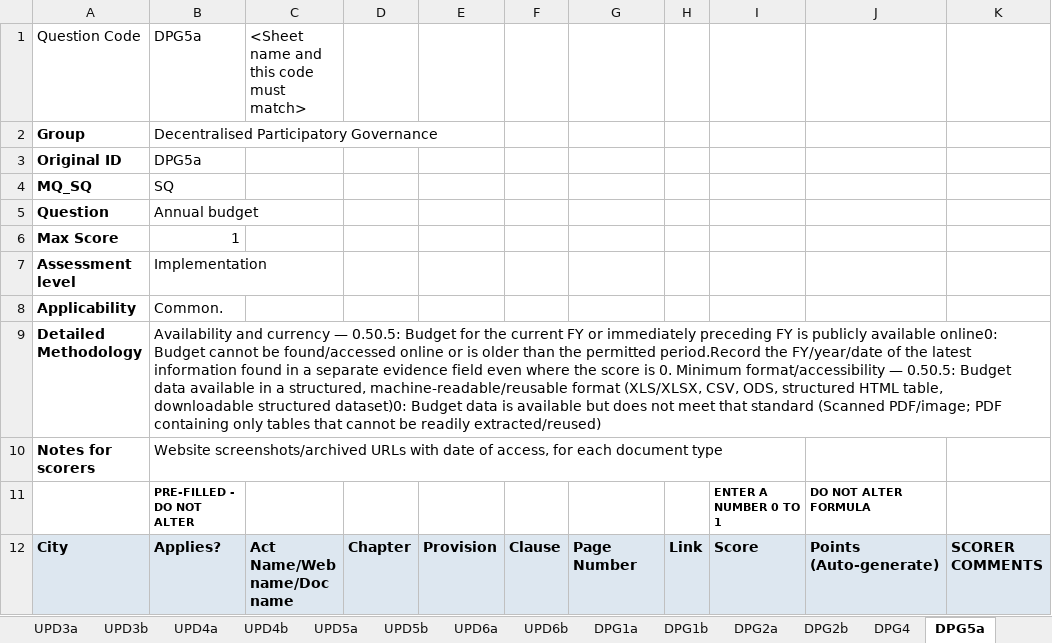
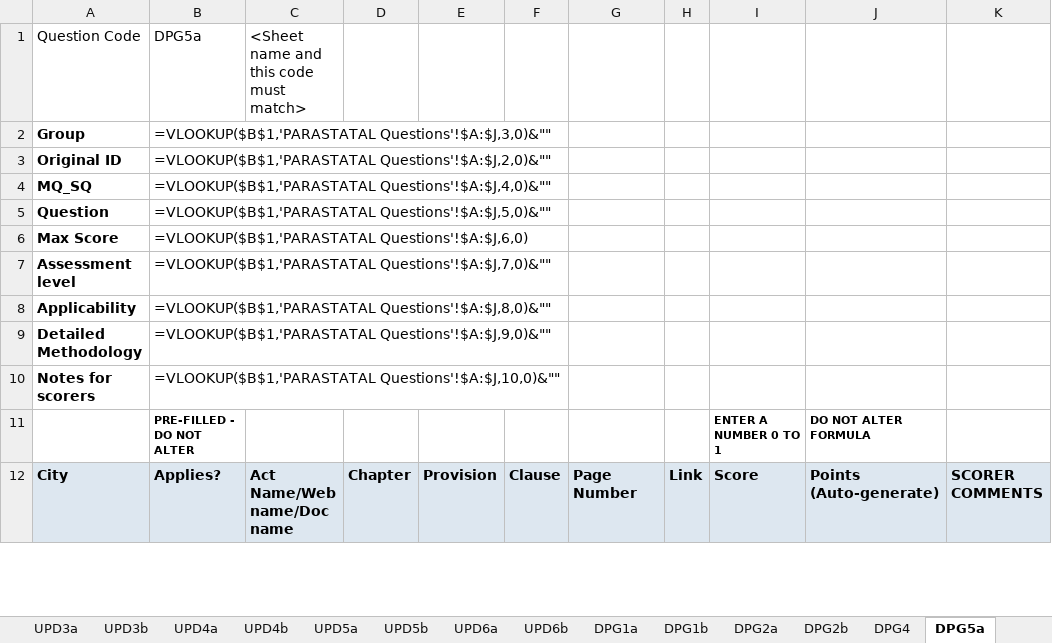
Before and after one commit to janaonline/asics, an Excel workbook: scoring/2027/ai/PARASTATAL_ai.xlsx, sheet DPG5a, drawn as a sheet; only a part is shown; values as stored, in another font and other column widths than the file's, no borders; formulas without a stored value are shown as written; the diff covers the shown part only; the diff names each change by its address in the sheet, - before the commit and + after, or states it on an @@ line.

```diff
--- a/scoring/2027/ai/PARASTATAL_ai.xlsx (sheet DPG5a)
+++ b/scoring/2027/ai/PARASTATAL_ai.xlsx (sheet DPG5a)
-B2: Decentralised Participatory Governance
+B2: =VLOOKUP($B$1,'PARASTATAL Questions'!$A:$J,3,0)&""
-B3: DPG5a
+B3: =VLOOKUP($B$1,'PARASTATAL Questions'!$A:$J,2,0)&""
-B4: SQ
+B4: =VLOOKUP($B$1,'PARASTATAL Questions'!$A:$J,4,0)&""
-B5: Annual budget
+B5: =VLOOKUP($B$1,'PARASTATAL Questions'!$A:$J,5,0)&""
-B6: 1
+B6: =VLOOKUP($B$1,'PARASTATAL Questions'!$A:$J,6,0)
-B7: Implementation
+B7: =VLOOKUP($B$1,'PARASTATAL Questions'!$A:$J,7,0)&""
-B8: Common.
+B8: =VLOOKUP($B$1,'PARASTATAL Questions'!$A:$J,8,0)&""
-B9: Availability and currency — 0.50.5: Budget for the current FY or immediately preceding FY is publicly available online0: Budget cannot be found/accessed online or is older than the permitted period.Record the FY/year/date of the latest information found in a separate evidence field even where the score is 0. Minimum format/accessibility — 0.50.5: Budget data available in a structured, machine-readable/reusable format (XLS/XLSX, CSV, ODS, structured HTML table, downloadable structured dataset)0: Budget data is available but does not meet that standard (Scanned PDF/image; PDF containing only tables that cannot be readily extracted/reused)
+B9: =VLOOKUP($B$1,'PARASTATAL Questions'!$A:$J,9,0)&""
-B10: Website screenshots/archived URLs with date of access, for each document type
+B10: =VLOOKUP($B$1,'PARASTATAL Questions'!$A:$J,10,0)&""
```
Also changed, not shown: 12 edited cells elsewhere in this sheet, sheet Scores (start here), sheet PARASTATAL_SUMMARY_RAW, sheet DPG5i, sheet DPG4, sheet SC7b, sheet SC3, 38 more sheets, charts or pictures, scoring/2027/results/ASICS_2027_Scores.xlsx, 14 other files.
